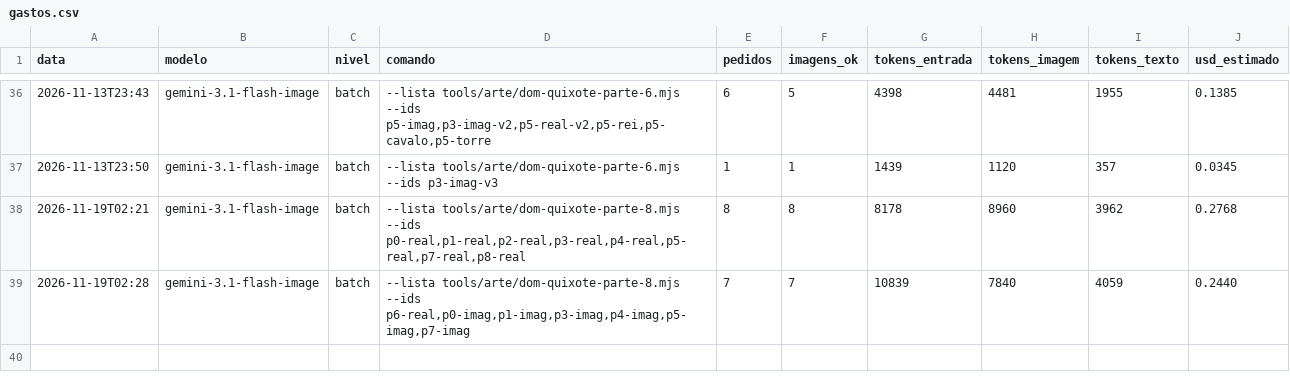
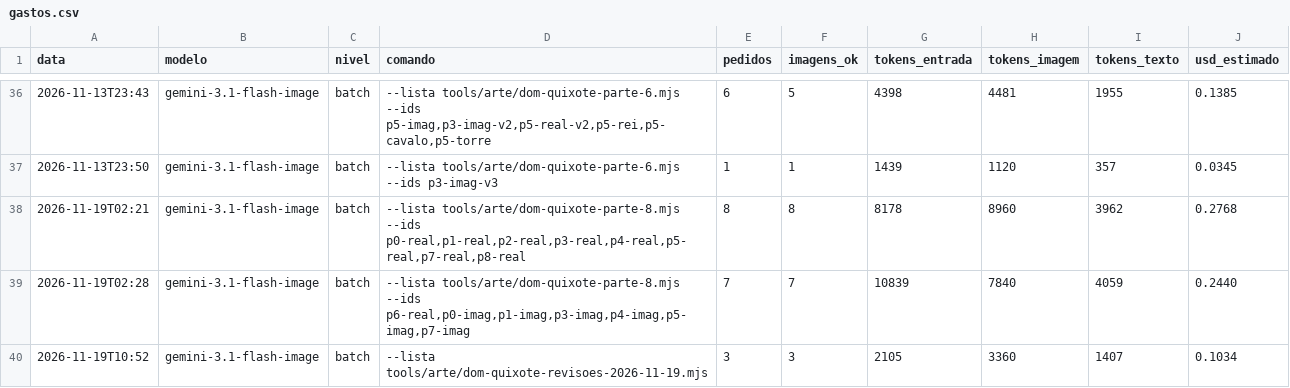
Before and after one commit to geraldotfilho/classicos-vivos, a CSV file: docs/arte/gastos.csv, drawn as a sheet; only a part is shown, gaps mark what is left out; the diff names each change by its address in the sheet, - before the commit and + after, or states it on an @@ line.

```diff
--- a/docs/arte/gastos.csv
+++ b/docs/arte/gastos.csv
+row 40: 2026-11-19T10:52 | gemini-3.1-flash-image | batch | --lista tools/arte/dom-quixote-revisoes-2026-11-19.mjs | 3 | 3 | 2105 | 3360 | 1407 | 0.1034
```
Also changed, not shown: 27 other files.
